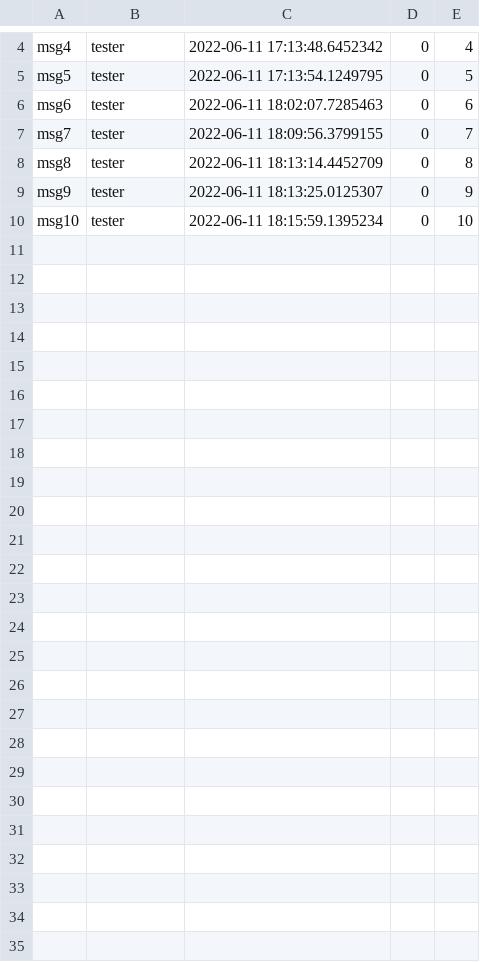
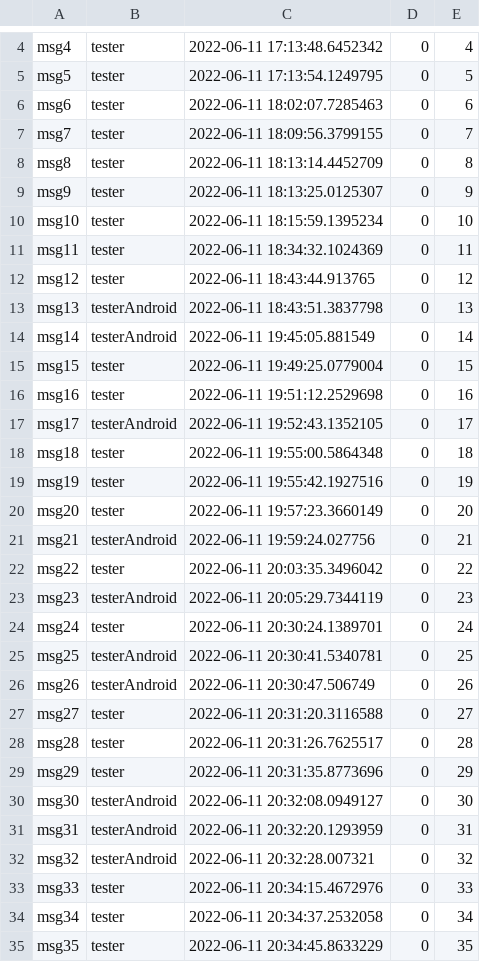
Before and after one commit to sebasotto98/conversationalist, a CSV file: ConversationalIST_Backend/app-data-files/chatrooms/sala1.csv, drawn as a sheet; only a part is shown, gaps mark what is left out; the diff names each change by its address in the sheet, - before the commit and + after, or states it on an @@ line.

```diff
--- a/ConversationalIST_Backend/app-data-files/chatrooms/sala1.csv
+++ b/ConversationalIST_Backend/app-data-files/chatrooms/sala1.csv
+row 11: msg11 | tester | 2022-06-11 18:34:32.1024369 | 0 | 11
+row 12: msg12 | tester | 2022-06-11 18:43:44.913765 | 0 | 12
+row 13: msg13 | testerAndroid | 2022-06-11 18:43:51.3837798 | 0 | 13
+row 14: msg14 | testerAndroid | 2022-06-11 19:45:05.881549 | 0 | 14
+row 15: msg15 | tester | 2022-06-11 19:49:25.0779004 | 0 | 15
+row 16: msg16 | tester | 2022-06-11 19:51:12.2529698 | 0 | 16
+row 17: msg17 | testerAndroid | 2022-06-11 19:52:43.1352105 | 0 | 17
+row 18: msg18 | tester | 2022-06-11 19:55:00.5864348 | 0 | 18
+row 19: msg19 | tester | 2022-06-11 19:55:42.1927516 | 0 | 19
+row 20: msg20 | tester | 2022-06-11 19:57:23.3660149 | 0 | 20
+row 21: msg21 | testerAndroid | 2022-06-11 19:59:24.027756 | 0 | 21
+row 22: msg22 | tester | 2022-06-11 20:03:35.3496042 | 0 | 22
+row 23: msg23 | testerAndroid | 2022-06-11 20:05:29.7344119 | 0 | 23
+row 24: msg24 | tester | 2022-06-11 20:30:24.1389701 | 0 | 24
+row 25: msg25 | testerAndroid | 2022-06-11 20:30:41.5340781 | 0 | 25
+row 26: msg26 | testerAndroid | 2022-06-11 20:30:47.506749 | 0 | 26
+row 27: msg27 | tester | 2022-06-11 20:31:20.3116588 | 0 | 27
+row 28: msg28 | tester | 2022-06-11 20:31:26.7625517 | 0 | 28
+row 29: msg29 | tester | 2022-06-11 20:31:35.8773696 | 0 | 29
+row 30: msg30 | testerAndroid | 2022-06-11 20:32:08.0949127 | 0 | 30
+row 31: msg31 | testerAndroid | 2022-06-11 20:32:20.1293959 | 0 | 31
+row 32: msg32 | testerAndroid | 2022-06-11 20:32:28.007321 | 0 | 32
+row 33: msg33 | tester | 2022-06-11 20:34:15.4672976 | 0 | 33
+row 34: msg34 | tester | 2022-06-11 20:34:37.2532058 | 0 | 34
+row 35: msg35 | tester | 2022-06-11 20:34:45.8633229 | 0 | 35
```
Also changed, not shown: 11 other files.
